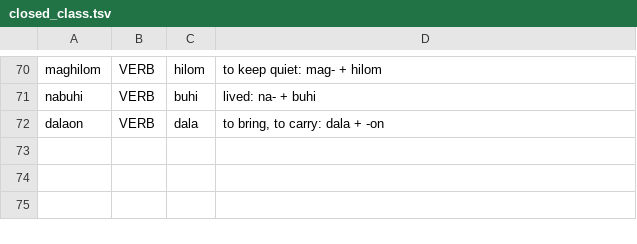
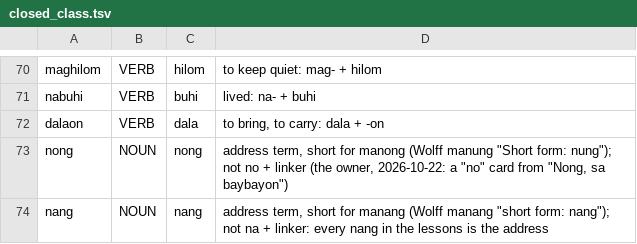
Before and after one commit to wdhaines/tunatale, a TSV file: backend/app/plugins/languages/ceb/data/closed_class.tsv, drawn as a sheet; only a part is shown, gaps mark what is left out; the diff names each change by its address in the sheet, - before the commit and + after, or states it on an @@ line.

```diff
--- a/backend/app/plugins/languages/ceb/data/closed_class.tsv
+++ b/backend/app/plugins/languages/ceb/data/closed_class.tsv
+row 73: nong | NOUN | nong | address term, short for manong (Wolff manung "Short form: nung"); not no + linker (the owner, 2026-10-22: a "no" card from "Nong, sa baybayon")
+row 74: nang | NOUN | nang | address term, short for manang (Wolff manang "short form: nang"); not na + linker: every nang in the lessons is the address
```
Also changed, not shown: 2 other files.
